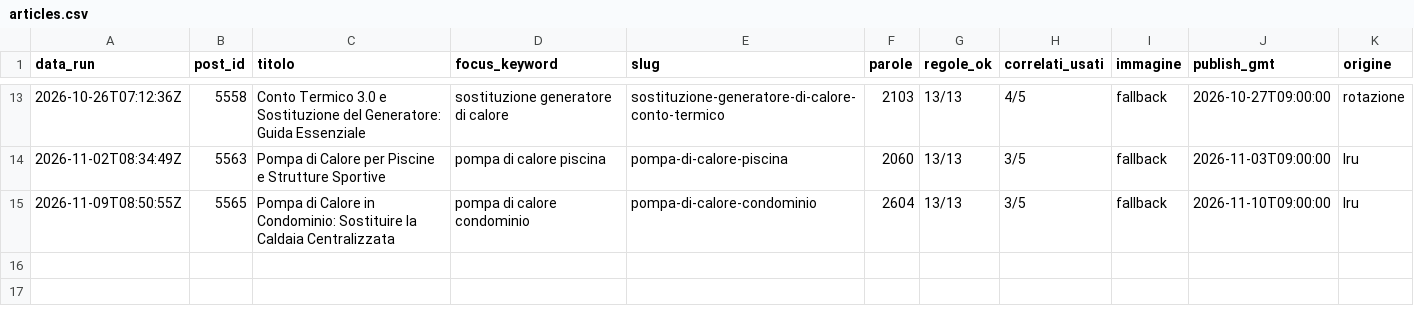
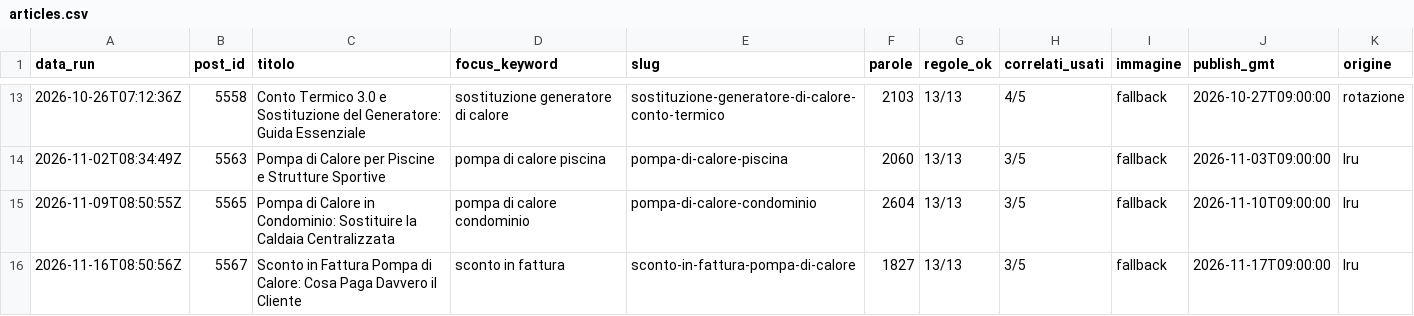
Before and after one commit to danielcarta9c/Blog-Bot-WP, a CSV file: ops/articles.csv, drawn as a sheet; only a part is shown, gaps mark what is left out.

```diff
--- a/ops/articles.csv
+++ b/ops/articles.csv
@@ -15 +15,2 @@ data_run,post_id,titolo,focus_keyword,slug,parole,regole_ok,correlati_usati,imma
 2026-11-09T08:50:55Z,5565,Pompa di Calore in Condominio: Sostituire la Caldaia Centralizzata,pompa di calore condominio,pompa-di-calore-condominio,2604,13/13,3/5,fallback,2026-11-10T09:00:00,lru
+2026-11-16T08:50:56Z,5567,Sconto in Fattura Pompa di Calore: Cosa Paga Davvero il Cliente,sconto in fattura,sconto-in-fattura-pompa-di-calore,1827,13/13,3/5,fallback,2026-11-17T09:00:00,lru
```
Also changed, not shown: 2 other files.
